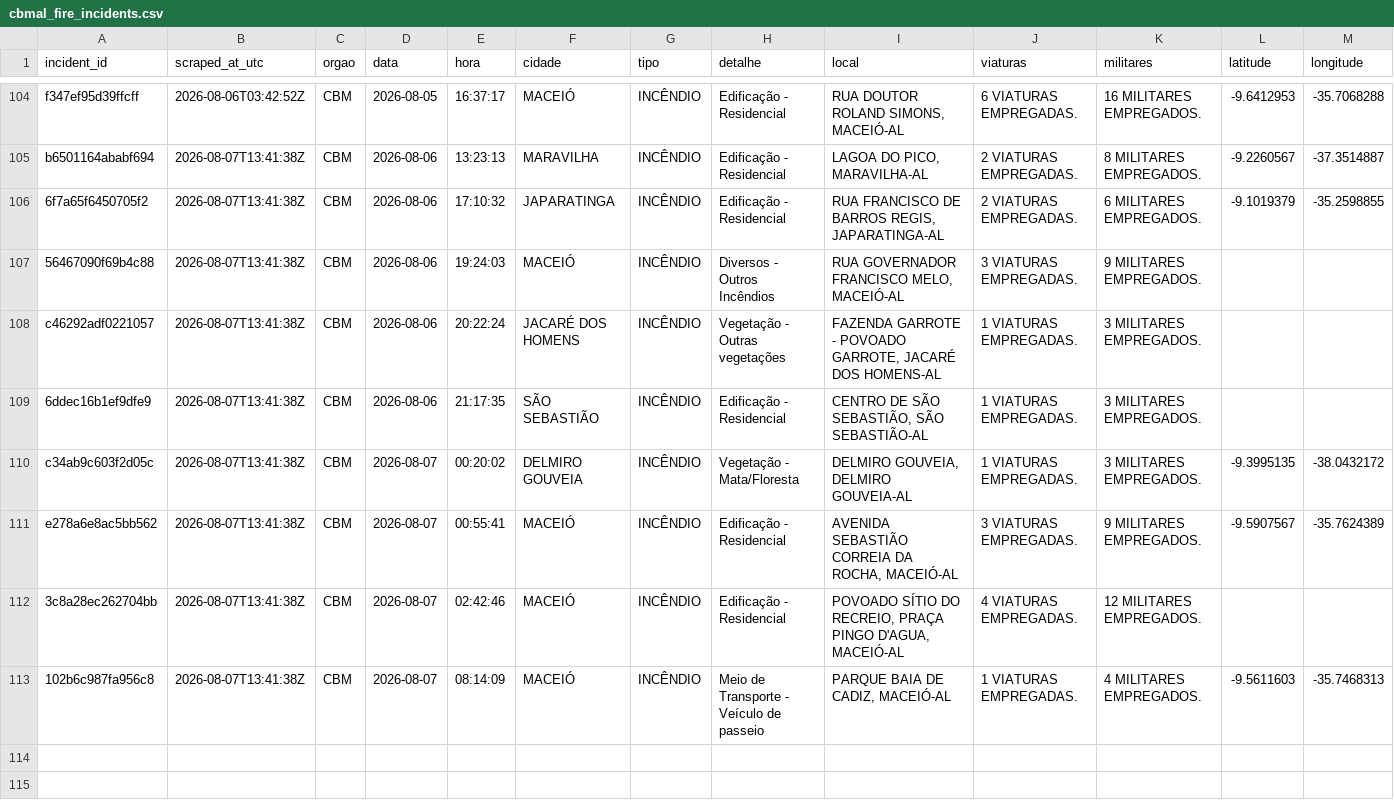
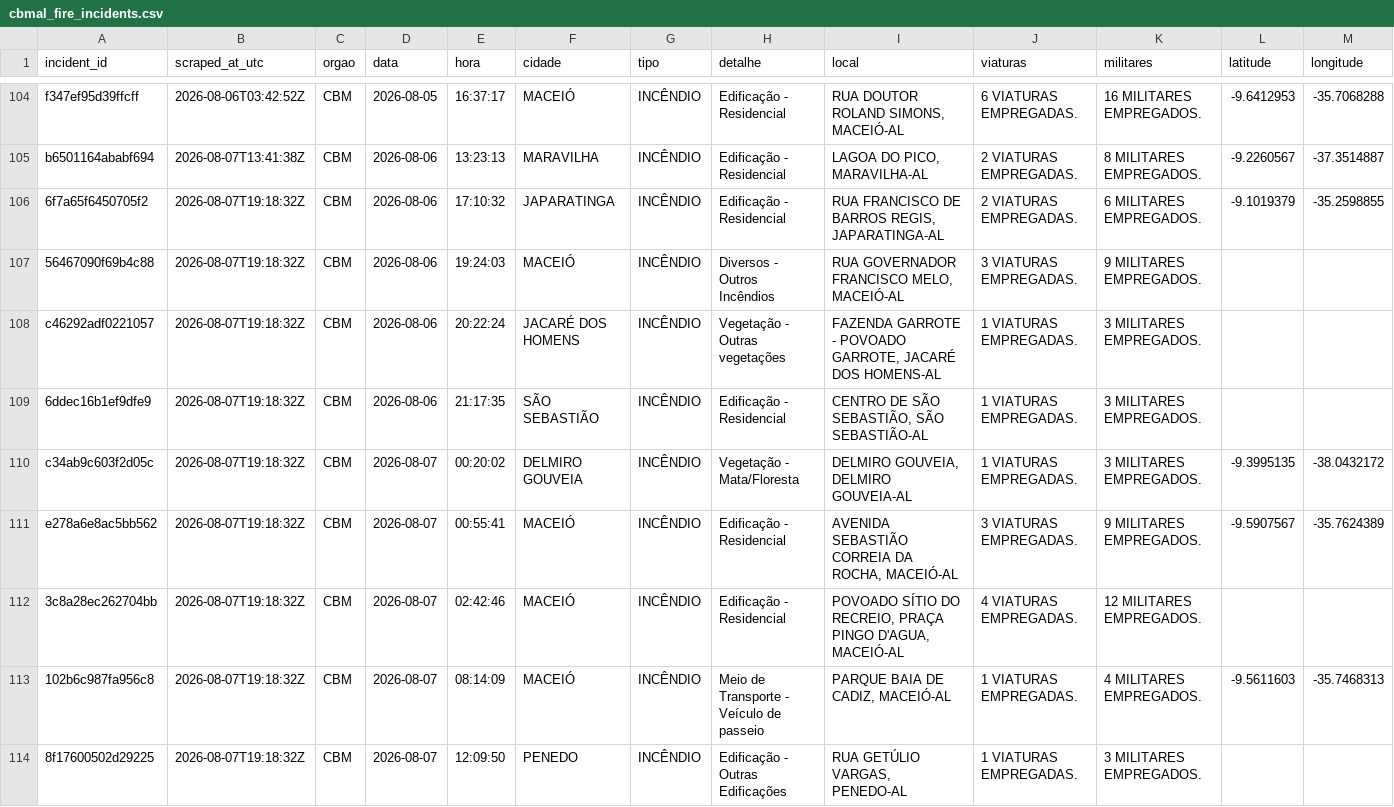
Before and after one commit to ajtga/fire-incidents, a CSV file: data/cbmal_fire_incidents.csv, drawn as a sheet; only a part is shown, gaps mark what is left out.

```diff
--- a/data/cbmal_fire_incidents.csv
+++ b/data/cbmal_fire_incidents.csv
@@ -105,9 +105,10 @@ f347ef95d39ffcff,2026-08-06T03:42:52Z,CBM,2026-08-05,16:37:17,MACEIÓ,INCÊNDIO,
 b6501164ababf694,2026-08-07T13:41:38Z,CBM,2026-08-06,13:23:13,MARAVILHA,INCÊNDIO,Edificação - Residencial,"LAGOA DO PICO, MARAVILHA-AL",2 VIATURAS EMPREGADAS.,8 MILITARES EMPREGADOS.,-9.2260567,-37.3514887
-6f7a65f6450705f2,2026-08-07T13:41:38Z,CBM,2026-08-06,17:10:32,JAPARATINGA,INCÊNDIO,Edificação - Residencial,"RUA FRANCISCO DE BARROS REGIS, JAPARATINGA-AL",2 VIATURAS EMPREGADAS.,6 MILITARES EMPREGADOS.,-9.1019379,-35.2598855
-56467090f69b4c88,2026-08-07T13:41:38Z,CBM,2026-08-06,19:24:03,MACEIÓ,INCÊNDIO,Diversos - Outros Incêndios,"RUA GOVERNADOR FRANCISCO MELO, MACEIÓ-AL",3 VIATURAS EMPREGADAS.,9 MILITARES EMPREGADOS.,,
-c46292adf0221057,2026-08-07T13:41:38Z,CBM,2026-08-06,20:22:24,JACARÉ DOS HOMENS,INCÊNDIO,Vegetação - Outras vegetações,"FAZENDA GARROTE - POVOADO GARROTE, JACARÉ DOS HOMENS-AL",1 VIATURAS EMPREGADAS.,3 MILITARES EMPREGADOS.,,
-6ddec16b1ef9dfe9,2026-08-07T13:41:38Z,CBM,2026-08-06,21:17:35,SÃO SEBASTIÃO,INCÊNDIO,Edificação - Residencial,"CENTRO DE SÃO SEBASTIÃO, SÃO SEBASTIÃO-AL",1 VIATURAS EMPREGADAS.,3 MILITARES EMPREGADOS.,,
-c34ab9c603f2d05c,2026-08-07T13:41:38Z,CBM,2026-08-07,00:20:02,DELMIRO GOUVEIA,INCÊNDIO,Vegetação - Mata/Floresta,"DELMIRO GOUVEIA, DELMIRO GOUVEIA-AL",1 VIATURAS EMPREGADAS.,3 MILITARES EMPREGADOS.,-9.3995135,-38.0432172
-e278a6e8ac5bb562,2026-08-07T13:41:38Z,CBM,2026-08-07,00:55:41,MACEIÓ,INCÊNDIO,Edificação - Residencial,"AVENIDA SEBASTIÃO CORREIA DA ROCHA, MACEIÓ-AL",3 VIATURAS EMPREGADAS.,9 MILITARES EMPREGADOS.,-9.5907567,-35.7624389
-3c8a28ec262704bb,2026-08-07T13:41:38Z,CBM,2026-08-07,02:42:46,MACEIÓ,INCÊNDIO,Edificação - Residencial,"POVOADO SÍTIO DO RECREIO, PRAÇA PINGO D'AGUA, MACEIÓ-AL",4 VIATURAS EMPREGADAS.,12 MILITARES EMPREGADOS.,,
-102b6c987fa956c8,2026-08-07T13:41:38Z,CBM,2026-08-07,08:14:09,MACEIÓ,INCÊNDIO,Meio de Transporte - Veículo de passeio,"PARQUE BAIA DE CADIZ, MACEIÓ-AL",1 VIATURAS EMPREGADAS.,4 MILITARES EMPREGADOS.,-9.5611603,-35.7468313
+6f7a65f6450705f2,2026-08-07T19:18:32Z,CBM,2026-08-06,17:10:32,JAPARATINGA,INCÊNDIO,Edificação - Residencial,"RUA FRANCISCO DE BARROS REGIS, JAPARATINGA-AL",2 VIATURAS EMPREGADAS.,6 MILITARES EMPREGADOS.,-9.1019379,-35.2598855
+56467090f69b4c88,2026-08-07T19:18:32Z,CBM,2026-08-06,19:24:03,MACEIÓ,INCÊNDIO,Diversos - Outros Incêndios,"RUA GOVERNADOR FRANCISCO MELO, MACEIÓ-AL",3 VIATURAS EMPREGADAS.,9 MILITARES EMPREGADOS.,,
+c46292adf0221057,2026-08-07T19:18:32Z,CBM,2026-08-06,20:22:24,JACARÉ DOS HOMENS,INCÊNDIO,Vegetação - Outras vegetações,"FAZENDA GARROTE - POVOADO GARROTE, JACARÉ DOS HOMENS-AL",1 VIATURAS EMPREGADAS.,3 MILITARES EMPREGADOS.,,
+6ddec16b1ef9dfe9,2026-08-07T19:18:32Z,CBM,2026-08-06,21:17:35,SÃO SEBASTIÃO,INCÊNDIO,Edificação - Residencial,"CENTRO DE SÃO SEBASTIÃO, SÃO SEBASTIÃO-AL",1 VIATURAS EMPREGADAS.,3 MILITARES EMPREGADOS.,,
+c34ab9c603f2d05c,2026-08-07T19:18:32Z,CBM,2026-08-07,00:20:02,DELMIRO GOUVEIA,INCÊNDIO,Vegetação - Mata/Floresta,"DELMIRO GOUVEIA, DELMIRO GOUVEIA-AL",1 VIATURAS EMPREGADAS.,3 MILITARES EMPREGADOS.,-9.3995135,-38.0432172
+e278a6e8ac5bb562,2026-08-07T19:18:32Z,CBM,2026-08-07,00:55:41,MACEIÓ,INCÊNDIO,Edificação - Residencial,"AVENIDA SEBASTIÃO CORREIA DA ROCHA, MACEIÓ-AL",3 VIATURAS EMPREGADAS.,9 MILITARES EMPREGADOS.,-9.5907567,-35.7624389
+3c8a28ec262704bb,2026-08-07T19:18:32Z,CBM,2026-08-07,02:42:46,MACEIÓ,INCÊNDIO,Edificação - Residencial,"POVOADO SÍTIO DO RECREIO, PRAÇA PINGO D'AGUA, MACEIÓ-AL",4 VIATURAS EMPREGADAS.,12 MILITARES EMPREGADOS.,,
+102b6c987fa956c8,2026-08-07T19:18:32Z,CBM,2026-08-07,08:14:09,MACEIÓ,INCÊNDIO,Meio de Transporte - Veículo de passeio,"PARQUE BAIA DE CADIZ, MACEIÓ-AL",1 VIATURAS EMPREGADAS.,4 MILITARES EMPREGADOS.,-9.5611603,-35.7468313
+8f17600502d29225,2026-08-07T19:18:32Z,CBM,2026-08-07,12:09:50,PENEDO,INCÊNDIO,Edificação - Outras Edificações,"RUA GETÚLIO VARGAS, PENEDO-AL",1 VIATURAS EMPREGADAS.,3 MILITARES EMPREGADOS.,,
```
Also changed, not shown: data/scraper_run_log.csv.
